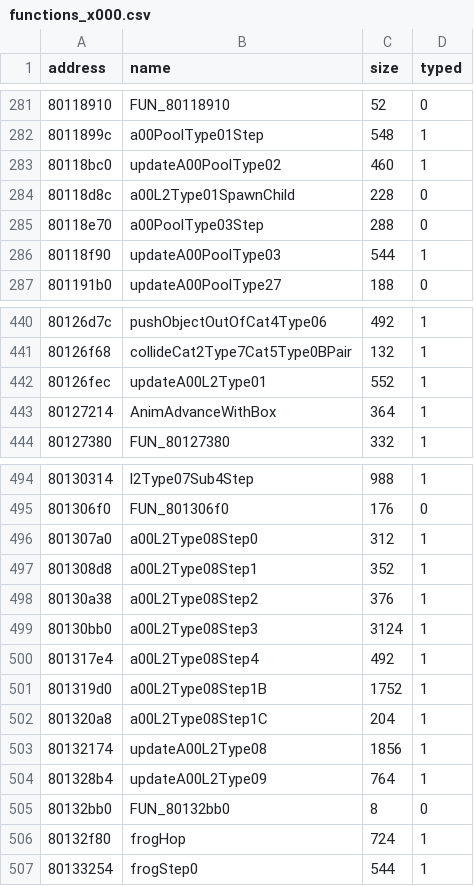
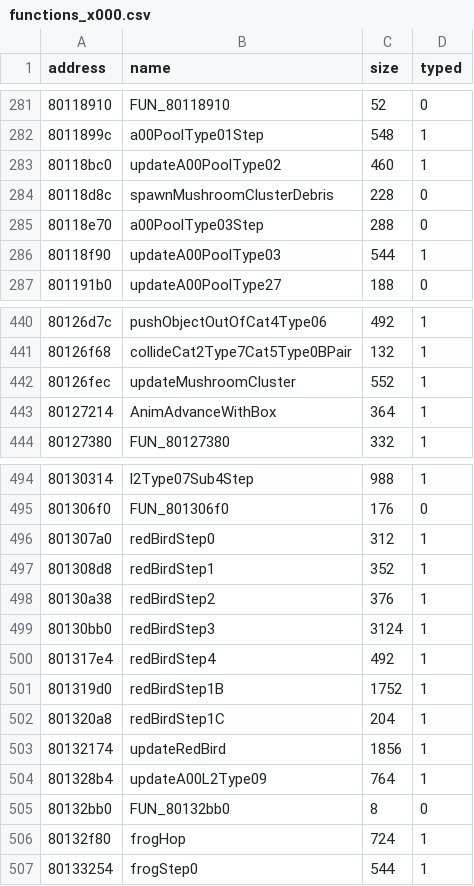
Before and after one commit to afsenovilla/Tombi-Decomp, a CSV file: notes/functions_x000.csv, drawn as a sheet; only a part is shown, gaps mark what is left out.

```diff
--- a/notes/functions_x000.csv
+++ b/notes/functions_x000.csv
@@ -283,3 +283,3 @@ address,name,size,typed
 80118bc0,updateA00PoolType02,460,1
-80118d8c,a00L2Type01SpawnChild,228,0
+80118d8c,spawnMushroomClusterDebris,228,0
 80118e70,a00PoolType03Step,288,0
@@ -441,3 +441,3 @@ address,name,size,typed
 80126f68,collideCat2Type7Cat5Type0BPair,132,1
-80126fec,updateA00L2Type01,552,1
+80126fec,updateMushroomCluster,552,1
 80127214,AnimAdvanceWithBox,364,1
@@ -495,10 +495,10 @@ address,name,size,typed
 801306f0,FUN_801306f0,176,0
-801307a0,a00L2Type08Step0,312,1
-801308d8,a00L2Type08Step1,352,1
-80130a38,a00L2Type08Step2,376,1
-80130bb0,a00L2Type08Step3,3124,1
-801317e4,a00L2Type08Step4,492,1
-801319d0,a00L2Type08Step1B,1752,1
-801320a8,a00L2Type08Step1C,204,1
-80132174,updateA00L2Type08,1856,1
+801307a0,redBirdStep0,312,1
+801308d8,redBirdStep1,352,1
+80130a38,redBirdStep2,376,1
+80130bb0,redBirdStep3,3124,1
+801317e4,redBirdStep4,492,1
+801319d0,redBirdStep1B,1752,1
+801320a8,redBirdStep1C,204,1
+80132174,updateRedBird,1856,1
 801328b4,updateA00L2Type09,764,1
```
Also changed, not shown: notes/functions_x003.csv, notes/names_x000.csv, 28 other files.
